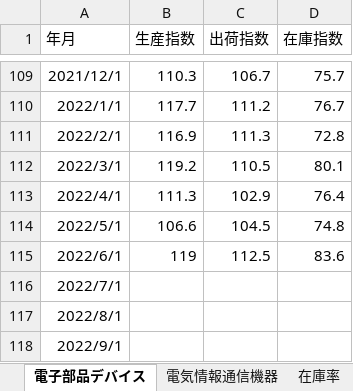
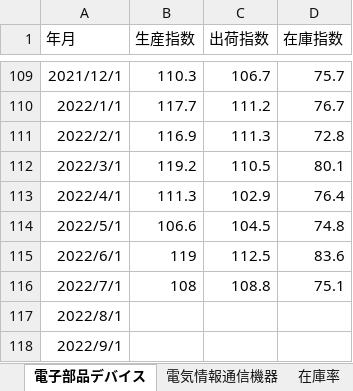
Before and after one commit to ayumatsunaga/statistical_charts_test, an Excel workbook: ダッシュボードデータ.xlsx, sheet 電子部品デバイス, drawn as a sheet; only a part is shown, gaps mark what is left out; values as stored, in another font and other column widths than the file's, no borders; the diff names each change by its address in the sheet, - before the commit and + after, or states it on an @@ line.

```diff
--- a/ダッシュボードデータ.xlsx (sheet 電子部品デバイス)
+++ b/ダッシュボードデータ.xlsx (sheet 電子部品デバイス)
-B116 (生産指数): (empty)
+B116 (生産指数): 108
-C116 (出荷指数): (empty)
+C116 (出荷指数): 108.8
-D116 (在庫指数): (empty)
+D116 (在庫指数): 75.1
```
Also changed, not shown: sheet 生産動態項目別生産金額, sheet 特サビ統計, sheet 電気情報通信機器, sheet 在庫率.
